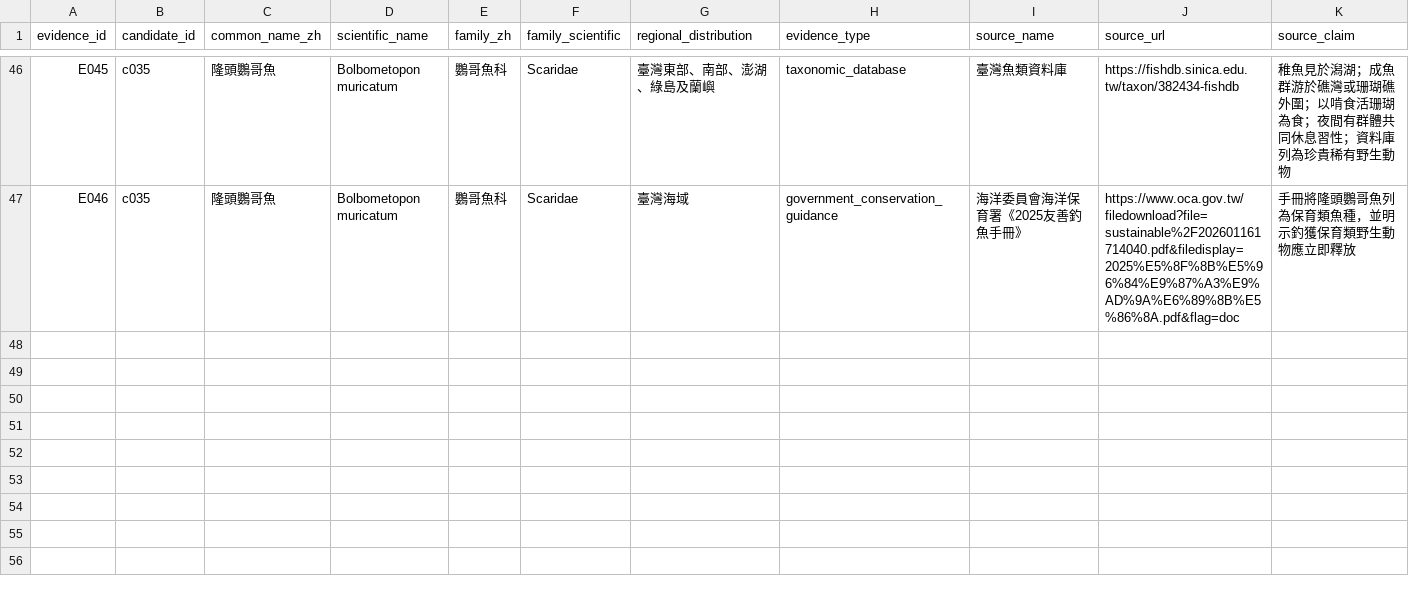
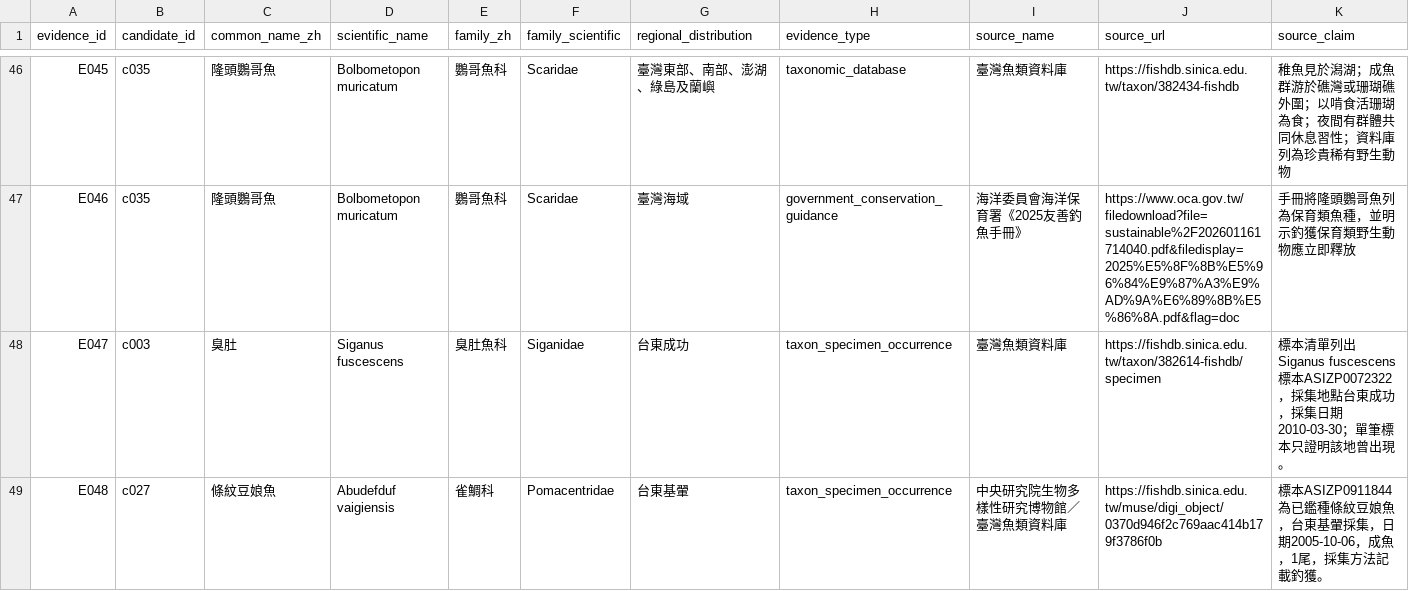
Before and after one commit to fb326549-lang/fishing-intelligence, a CSV file: P1/species/species_evidence_register.csv, drawn as a sheet; only a part is shown, gaps mark what is left out; rows hold the shown columns only; the diff covers the shown part only; the diff names each change by its address in the sheet, - before the commit and + after, or states it on an @@ line.

```diff
--- a/P1/species/species_evidence_register.csv
+++ b/P1/species/species_evidence_register.csv
+row 48: E047 | c003 | 臭肚 | Siganus fuscescens | 臭肚魚科 | Siganidae | 台東成功 | taxon_specimen_occurrence | 臺灣魚類資料庫 | https://fishdb.sinica.edu.tw/taxon/382614-fishdb/specimen | 標本清單列出Siganus fuscescens標本ASIZP0072322，採集地點台東成功，採集日期2010-03-30；單筆標本只證明該地曾出現。
+row 49: E048 | c027 | 條紋豆娘魚 | Abudefduf vaigiensis | 雀鯛科 | Pomacentridae | 台東基翬 | taxon_specimen_occurrence | 中央研究院生物多樣性研究博物館／臺灣魚類資料庫 | https://fishdb.sinica.edu.tw/muse/digi_object/0370d946f2c769aac414b179f3786f0b | 標本ASIZP0911844為已鑑種條紋豆娘魚，台東基翬採集，日期2005-10-06，成魚，1尾，採集方法記載釣獲。
```
Also changed, not shown: 5 added rows elsewhere in this file.
